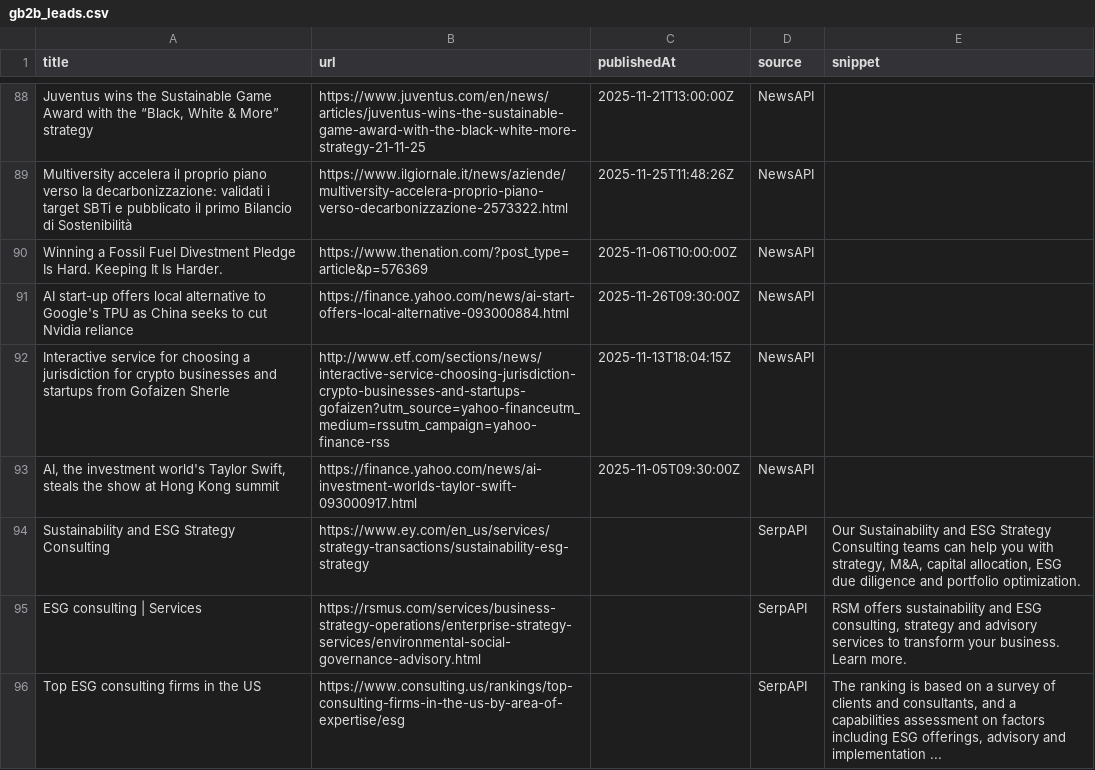
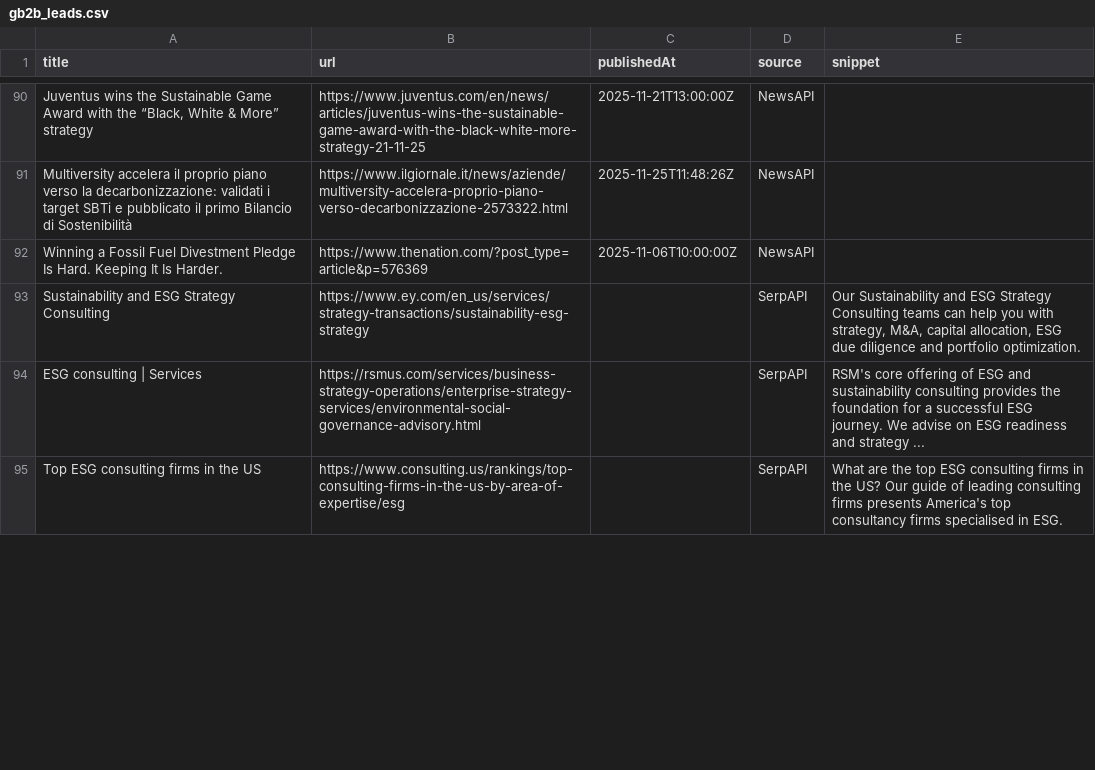
Before and after one commit to media-stack/gb2b-lead-finder, a CSV file: gb2b_leads.csv, drawn as a sheet; only a part is shown, gaps mark what is left out; the diff covers the shown part only.

```diff
--- a/gb2b_leads.csv
+++ b/gb2b_leads.csv
@@ -90,7 +92,4 @@ Multiversity accelera il proprio piano verso la decarbonizzazione: validati i ta
 Winning a Fossil Fuel Divestment Pledge Is Hard. Keeping It Is Harder.,https://www.thenation.com/?post_type=article&p=576369,2025-11-06T10:00:00Z,NewsAPI,
-AI start-up offers local alternative to Google's TPU as China seeks to cut Nvidia reliance,https://finance.yahoo.com/news/ai-start-offers-local-alternative-093000884.html,2025-11-26T09:30:00Z,NewsAPI,
-Interactive service for choosing a jurisdiction for crypto businesses and startups from Gofaizen Sherle,http://www.etf.com/sections/news/interactive-service-choosing-jurisdiction-crypto-businesses-and-startups-gofaizen?utm_source=yahoo-financeutm_medium=rssutm_campaign=yahoo-finance-rss,2025-11-13T18:04:15Z,NewsAPI,
-"AI, the investment world's Taylor Swift, steals the show at Hong Kong summit",https://finance.yahoo.com/news/ai-investment-worlds-taylor-swift-093000917.html,2025-11-05T09:30:00Z,NewsAPI,
 Sustainability and ESG Strategy Consulting,https://www.ey.com/en_us/services/strategy-transactions/sustainability-esg-strategy,,SerpAPI,"Our Sustainability and ESG Strategy Consulting teams can help you with strategy, M&A, capital allocation, ESG due diligence and portfolio optimization."
-ESG consulting | Services,https://rsmus.com/services/business-strategy-operations/enterprise-strategy-services/environmental-social-governance-advisory.html,,SerpAPI,"RSM offers sustainability and ESG consulting, strategy and advisory services to transform your business. Learn more."
-Top ESG consulting firms in the US,https://www.consulting.us/rankings/top-consulting-firms-in-the-us-by-area-of-expertise/esg,,SerpAPI,"The ranking is based on a survey of clients and consultants, and a capabilities assessment on factors including ESG offerings, advisory and implementation ..."
+ESG consulting | Services,https://rsmus.com/services/business-strategy-operations/enterprise-strategy-services/environmental-social-governance-advisory.html,,SerpAPI,RSM's core offering of ESG and sustainability consulting provides the foundation for a successful ESG journey. We advise on ESG readiness and strategy ...
+Top ESG consulting firms in the US,https://www.consulting.us/rankings/top-consulting-firms-in-the-us-by-area-of-expertise/esg,,SerpAPI,What are the top ESG consulting firms in the US? Our guide of leading consulting firms presents America's top consultancy firms specialised in ESG.
```
Also changed, not shown: 4 added rows, 2 removed rows, 3 moved rows and 2 edited cells elsewhere in this file.
